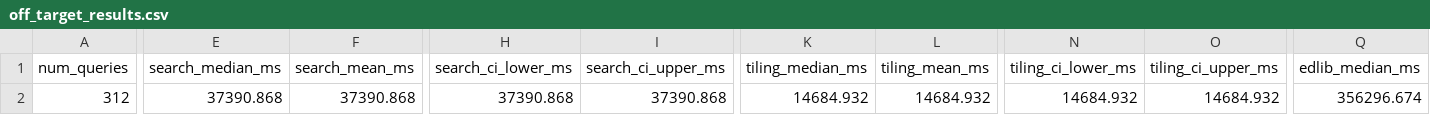
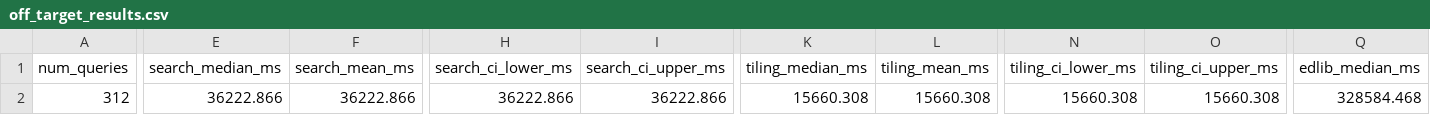
Before and after one commit to RagnarGrootKoerkamp/sassy, a CSV file: evals/src/sassy2/output-xeon-256/off_target_results.csv, drawn as a sheet; only a part is shown, gaps mark what is left out; the diff covers the shown part only; the diff names each change by its address in the sheet, - before the commit and + after, or states it on an @@ line.

```diff
--- a/evals/src/sassy2/output-xeon-256/off_target_results.csv
+++ b/evals/src/sassy2/output-xeon-256/off_target_results.csv
-E2 (search_median_ms): 37390.868
+E2 (search_median_ms): 36222.866
-F2 (search_mean_ms): 37390.868
+F2 (search_mean_ms): 36222.866
-H2 (search_ci_lower_ms): 37390.868
+H2 (search_ci_lower_ms): 36222.866
-I2 (search_ci_upper_ms): 37390.868
+I2 (search_ci_upper_ms): 36222.866
-K2 (tiling_median_ms): 14684.932
+K2 (tiling_median_ms): 15660.308
-L2 (tiling_mean_ms): 14684.932
+L2 (tiling_mean_ms): 15660.308
-N2 (tiling_ci_lower_ms): 14684.932
+N2 (tiling_ci_lower_ms): 15660.308
-O2 (tiling_ci_upper_ms): 14684.932
+O2 (tiling_ci_upper_ms): 15660.308
-Q2 (edlib_median_ms): 356296.674
+Q2 (edlib_median_ms): 328584.468
```
Also changed, not shown: 12 edited cells elsewhere in this file, evals/src/sassy2/output-xeon-256/nanopore_results.csv, evals/src/sassy2/output-xeon-512/nanopore_results.csv, 2 other files.
